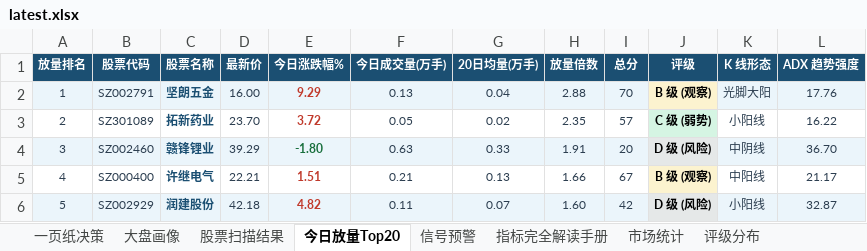
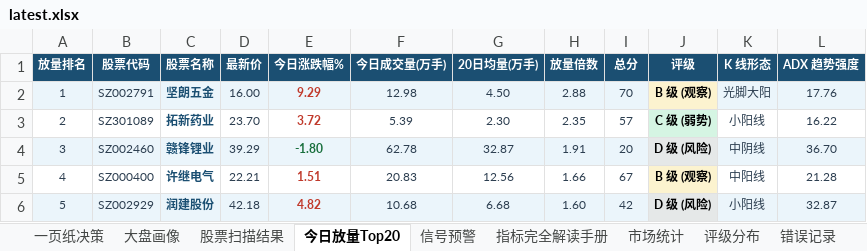
Before and after one commit to gaoyouxiaochao/stock-scanner-v79, an Excel workbook: results/latest.xlsx, sheet 今日放量Top20, drawn as a sheet; values as stored, in another font and other column widths than the file's, no borders; conditional formats not drawn; the diff names each change by its address in the sheet, - before the commit and + after, or states it on an @@ line.

```diff
--- a/results/latest.xlsx (sheet 今日放量Top20)
+++ b/results/latest.xlsx (sheet 今日放量Top20)
+sheet tab: 错误记录
-F2 (今日成交量(万手)): 0.13
+F2 (今日成交量(万手)): 12.98
-G2 (20日均量(万手)): 0.04
+G2 (20日均量(万手)): 4.50
-F3 (今日成交量(万手)): 0.05
+F3 (今日成交量(万手)): 5.39
-G3 (20日均量(万手)): 0.02
+G3 (20日均量(万手)): 2.30
-F4 (今日成交量(万手)): 0.63
+F4 (今日成交量(万手)): 62.78
-G4 (20日均量(万手)): 0.33
+G4 (20日均量(万手)): 32.87
-F5 (今日成交量(万手)): 0.21
+F5 (今日成交量(万手)): 20.83
-G5 (20日均量(万手)): 0.13
+G5 (20日均量(万手)): 12.56
-L5 (ADX 趋势强度): 21.17
+L5 (ADX 趋势强度): 21.28
-F6 (今日成交量(万手)): 0.11
+F6 (今日成交量(万手)): 10.68
-G6 (20日均量(万手)): 0.07
+G6 (20日均量(万手)): 6.68
```
Also changed, not shown: sheet 股票扫描结果, sheet 一页纸决策, sheet 信号预警, sheet 市场统计, sheet 评级分布, sheet 大盘画像, 1 other file.
